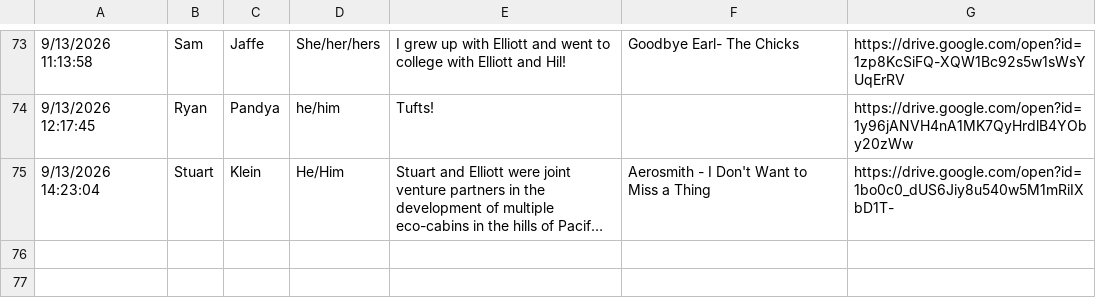
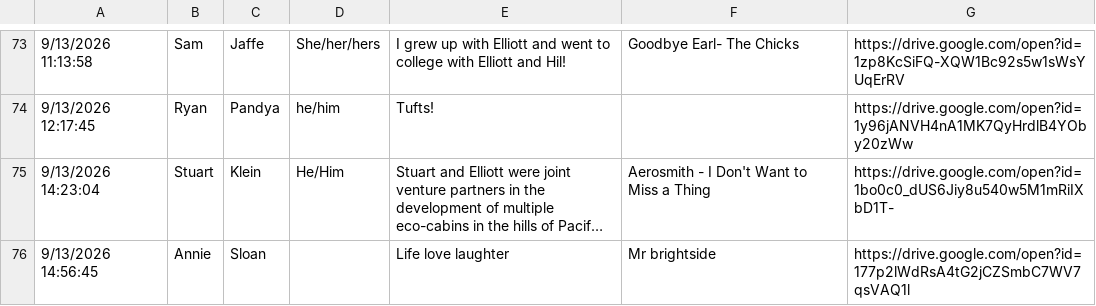
Before and after one commit to elliottengelmann/elliott-and-hilary-wedding, a CSV file: incoming/form_responses.csv, drawn as a sheet; only a part is shown, gaps mark what is left out; long unchanged cells end in …; the diff names each change by its address in the sheet, - before the commit and + after, or states it on an @@ line.

Commit message:
Form response from annie_sloan (automated)

```diff
--- a/incoming/form_responses.csv
+++ b/incoming/form_responses.csv
+row 76: 9/13/2026 14:56:45 | Annie | Sloan |  | Life love laughter | Mr brightside | https://drive.google.com/open?id=177p2lWdRsA4tG2jCZSmbC7WV7qsVAQ1l
```
Also changed, not shown: 1 other file.
